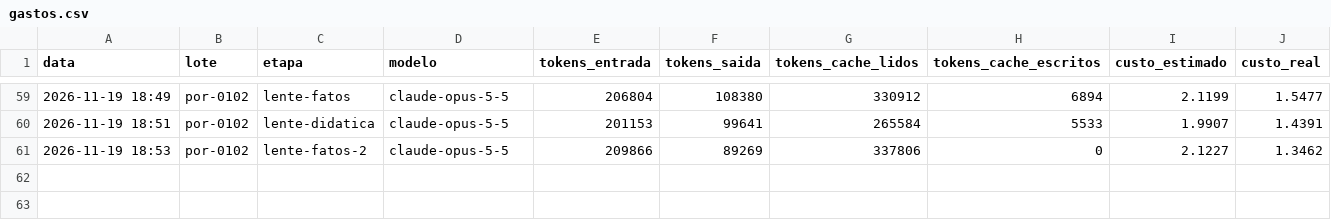
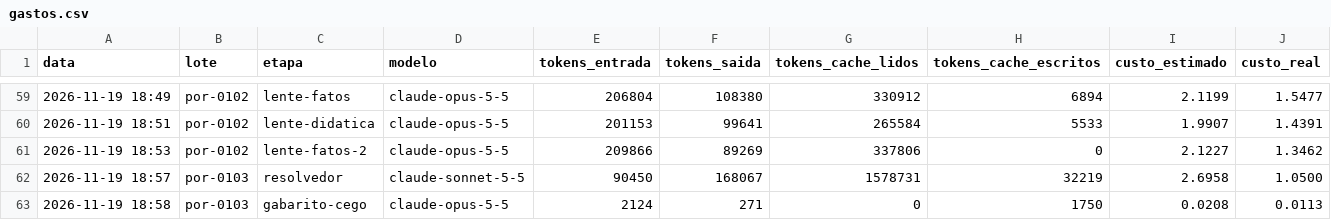
Before and after one commit to ct7k8m2mjh-afk/Aprendice, a CSV file: fabrica_saida/gastos.csv, drawn as a sheet; only a part is shown, gaps mark what is left out.

```diff
--- a/fabrica_saida/gastos.csv
+++ b/fabrica_saida/gastos.csv
@@ -61 +61,3 @@ data,lote,etapa,modelo,tokens_entrada,tokens_saida,tokens_cache_lidos,tokens_cac
 2026-11-19 18:53,por-0102,lente-fatos-2,claude-opus-5-5,209866,89269,337806,0,2.1227,1.3462
+2026-11-19 18:57,por-0103,resolvedor,claude-sonnet-5-5,90450,168067,1578731,32219,2.6958,1.0500
+2026-11-19 18:58,por-0103,gabarito-cego,claude-opus-5-5,2124,271,0,1750,0.0208,0.0113
```
Also changed, not shown: 4 other files.
